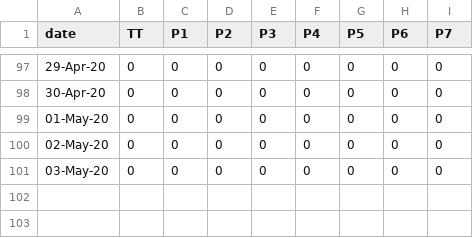
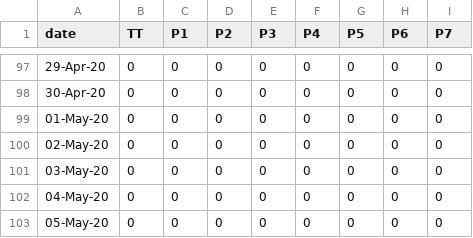
Before and after one commit to covid19Nepal/covid19-nepal-api, a CSV file: states_daily_csv/deceased.csv, drawn as a sheet; only a part is shown, gaps mark what is left out; the diff names each change by its address in the sheet, - before the commit and + after, or states it on an @@ line.

```diff
--- a/states_daily_csv/deceased.csv
+++ b/states_daily_csv/deceased.csv
+row 102: 04-May-20 | 0 | 0 | 0 | 0 | 0 | 0 | 0 | 0
+row 103: 05-May-20 | 0 | 0 | 0 | 0 | 0 | 0 | 0 | 0
```
Also changed, not shown: states_daily_csv/confirmed.csv, states_daily_csv/recovered.csv, 4 other files.
